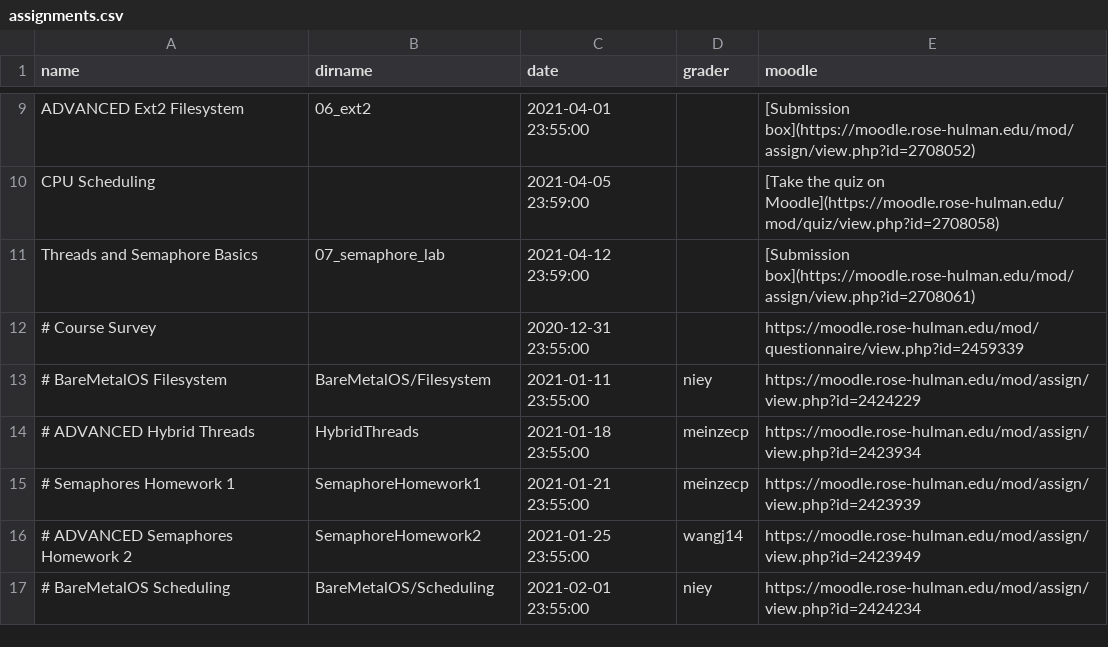
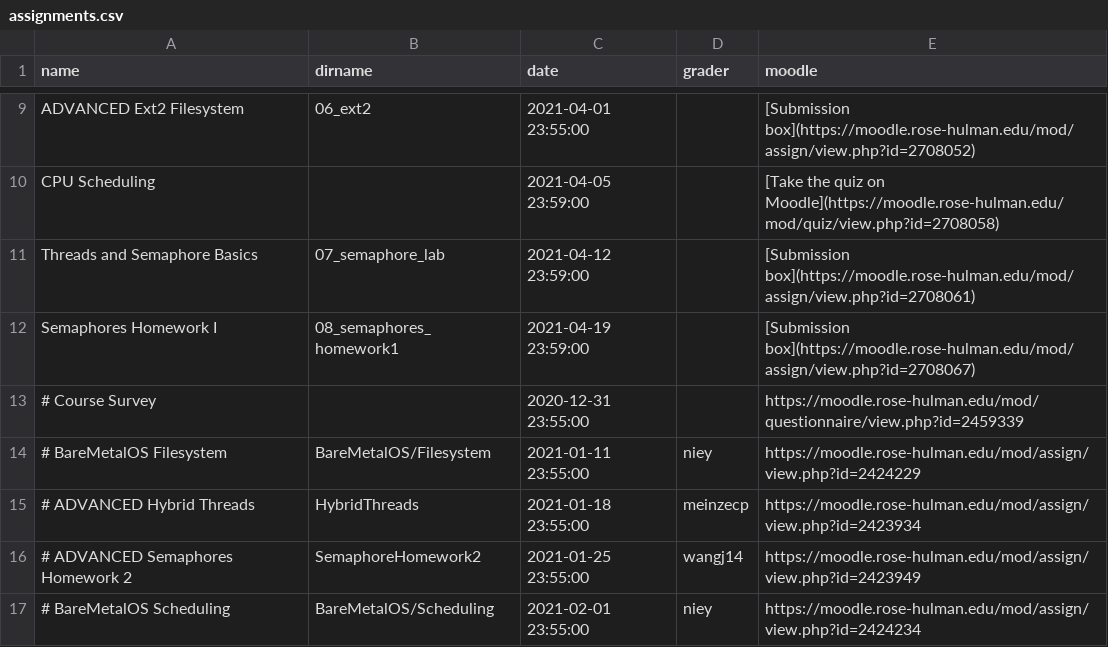
Before and after one commit to RHIT-CSSE/csse332, a CSV file: _data/assignments.csv, drawn as a sheet; only a part is shown, gaps mark what is left out.

Commit message:
added next homework for next week

```diff
--- a/_data/assignments.csv
+++ b/_data/assignments.csv
@@ -11,2 +11,3 @@ CPU Scheduling,,2021-04-05 23:59:00,,[Take the quiz on Moodle](https://moodle.ro
 Threads and Semaphore Basics,07_semaphore_lab,2021-04-12 23:59:00,,[Submission box](https://moodle.rose-hulman.edu/mod/assign/view.php?id=2708061)
+Semaphores Homework I,08_semaphores_homework1,2021-04-19 23:59:00, , [Submission box](https://moodle.rose-hulman.edu/mod/assign/view.php?id=2708067)
 # Course Survey,,2020-12-31 23:55:00,,https://moodle.rose-hulman.edu/mod/questionnaire/view.php?id=2459339
@@ -14,3 +15,2 @@ Threads and Semaphore Basics,07_semaphore_lab,2021-04-12 23:59:00,,[Submission b
 # ADVANCED Hybrid Threads,HybridThreads,2021-01-18 23:55:00,meinzecp,https://moodle.rose-hulman.edu/mod/assign/view.php?id=2423934
-# Semaphores Homework 1,SemaphoreHomework1,2021-01-21 23:55:00, meinzecp, https://moodle.rose-hulman.edu/mod/assign/view.php?id=2423939
 # ADVANCED Semaphores Homework 2,SemaphoreHomework2,2021-01-25 23:55:00,wangj14,https://moodle.rose-hulman.edu/mod/assign/view.php?id=2423949
```
Also changed, not shown: 10 other files.
